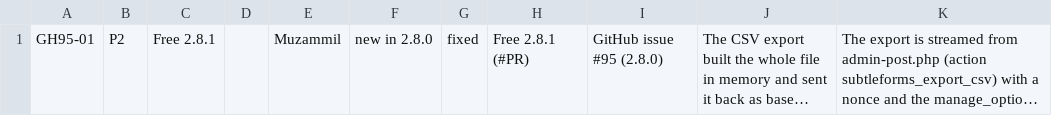
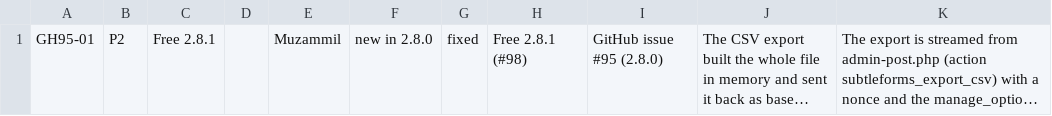
Before and after one commit to smhz101/subtleforms, a CSV file: docs/dev/ledger-updates/csv-stream.csv, drawn as a sheet; long unchanged cells end in …; the diff names each change by its address in the sheet, - before the commit and + after, or states it on an @@ line.

Commit message:
GH95-01: ledger row names the pull request

```diff
--- a/docs/dev/ledger-updates/csv-stream.csv
+++ b/docs/dev/ledger-updates/csv-stream.csv
-H1: Free 2.8.1 (#PR)
+H1: Free 2.8.1 (#98)
```
